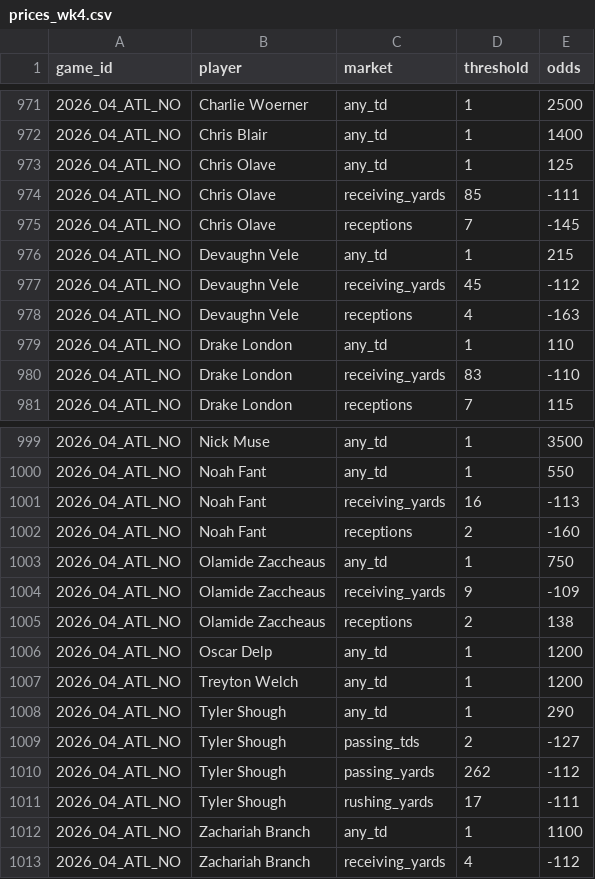
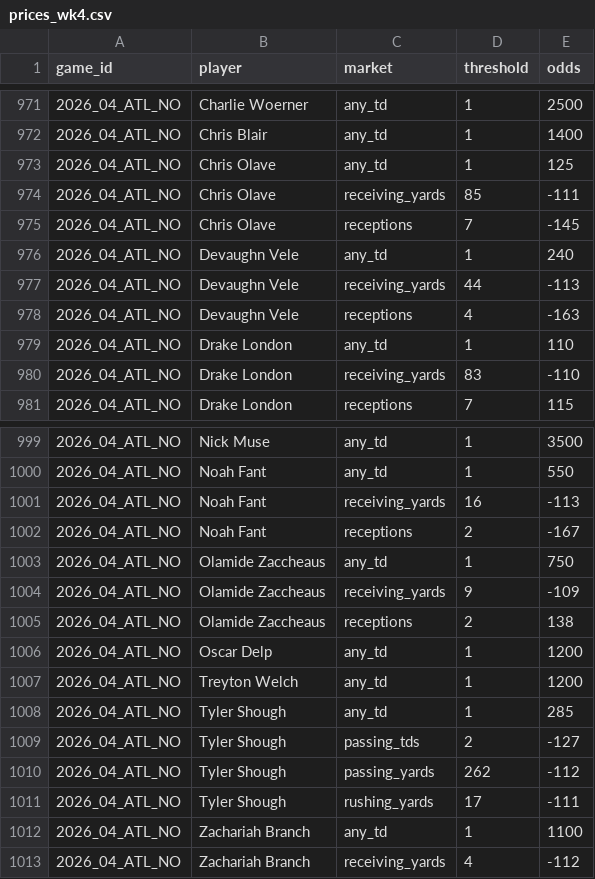
Before and after one commit to DEMON-X13/nfl-hub, a CSV file: props/data/prices_wk4.csv, drawn as a sheet; only a part is shown, gaps mark what is left out; the diff covers the shown part only.

```diff
--- a/props/data/prices_wk4.csv
+++ b/props/data/prices_wk4.csv
@@ -975,4 +975,4 @@ game_id,player,market,threshold,odds
 2026_04_ATL_NO,Chris Olave,receptions,7,-145
-2026_04_ATL_NO,Devaughn Vele,any_td,1,215
-2026_04_ATL_NO,Devaughn Vele,receiving_yards,45,-112
+2026_04_ATL_NO,Devaughn Vele,any_td,1,240
+2026_04_ATL_NO,Devaughn Vele,receiving_yards,44,-113
 2026_04_ATL_NO,Devaughn Vele,receptions,4,-163
@@ -1001,3 +1001,3 @@ game_id,player,market,threshold,odds
 2026_04_ATL_NO,Noah Fant,receiving_yards,16,-113
-2026_04_ATL_NO,Noah Fant,receptions,2,-160
+2026_04_ATL_NO,Noah Fant,receptions,2,-167
 2026_04_ATL_NO,Olamide Zaccheaus,any_td,1,750
@@ -1007,3 +1007,3 @@ game_id,player,market,threshold,odds
 2026_04_ATL_NO,Treyton Welch,any_td,1,1200
-2026_04_ATL_NO,Tyler Shough,any_td,1,290
+2026_04_ATL_NO,Tyler Shough,any_td,1,285
 2026_04_ATL_NO,Tyler Shough,passing_tds,2,-127
```
Also changed, not shown: 17 edited cells elsewhere in this file, props/data/wk4_lines.csv, 3 other files.
